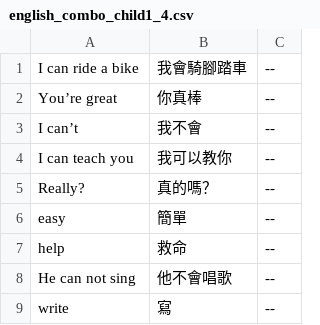
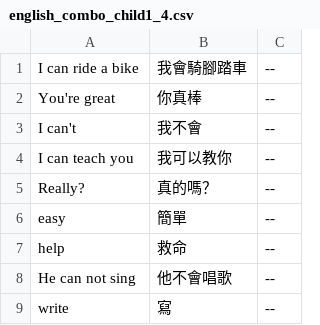
Before and after one commit to chenben514/final, a CSV file: data/english/english_combo_child1_4.csv, drawn as a sheet; only a part is shown.

Commit message:
Update english_combo_child1_4.csv

```diff
--- a/data/english/english_combo_child1_4.csv
+++ b/data/english/english_combo_child1_4.csv
@@ -1,4 +1,4 @@
 I can ride a bike	我會騎腳踏車	--
-You’re great	你真棒	--
-I can’t	我不會	--
+You're great	你真棒	--
+I can't	我不會	--
 I can teach you	我可以教你	--
```
